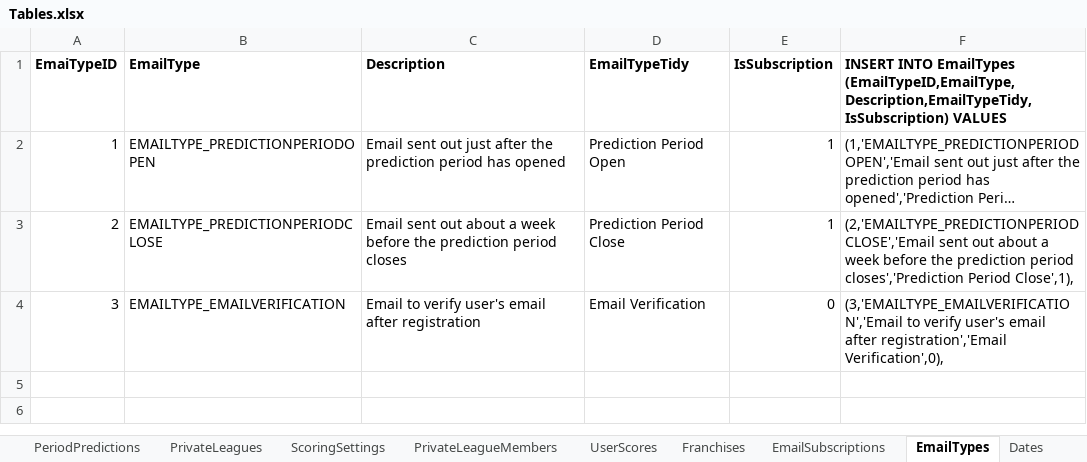
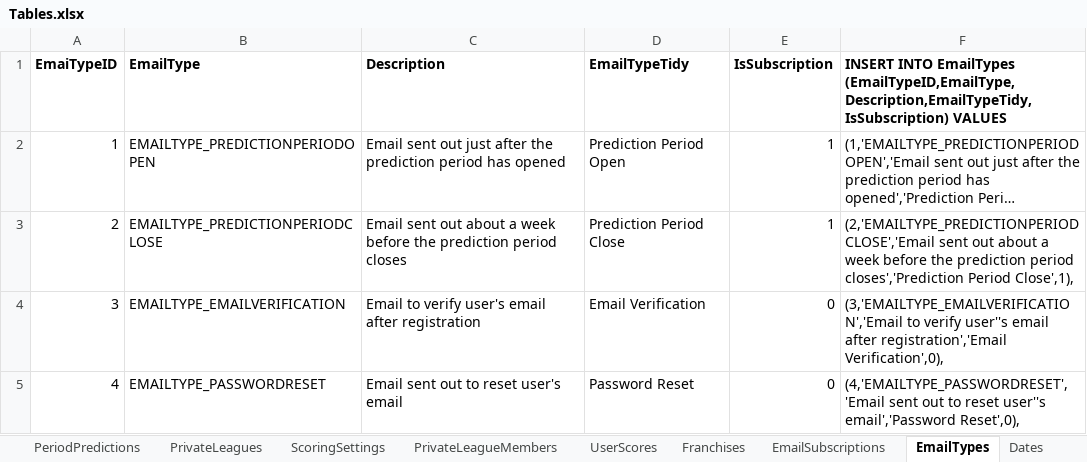
Before and after one commit to OD1995/TheQBCarousel, an Excel workbook: Other files/Tables.xlsx, sheet EmailTypes, drawn as a sheet; long unchanged cells end in …; values as stored, in another font and other column widths than the file's, no borders; the diff names each change by its address in the sheet, - before the commit and + after, or states it on an @@ line.

Commit message:
Password reset now possible

```diff
--- a/Other files/Tables.xlsx (sheet EmailTypes)
+++ b/Other files/Tables.xlsx (sheet EmailTypes)
-F4: …to verify user's email after…
+F4: …to verify user''s email after…
+row 5: 4 | EMAILTYPE_PASSWORDRESET | Email sent out to reset user's email | Password Reset | 0 | (4,'EMAILTYPE_PASSWORDRESET','Email sent out to reset user''s email','Password Reset',0),
```
Also changed, not shown: 15 other files.
